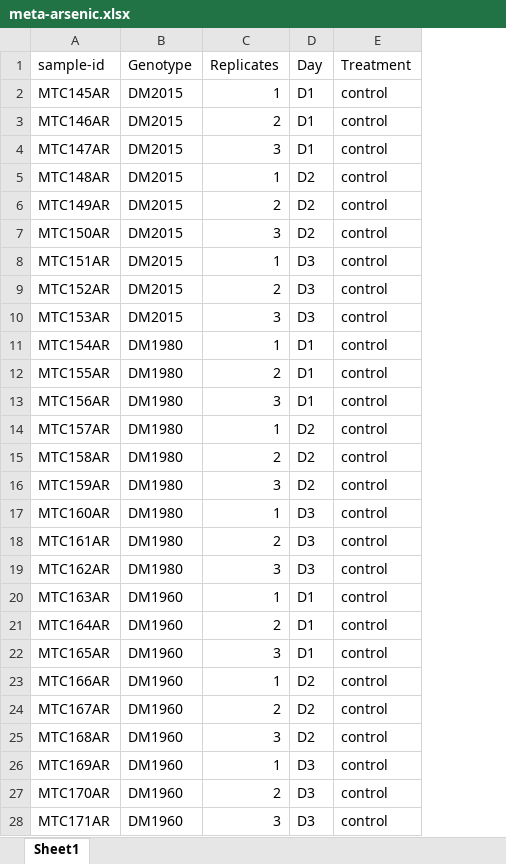
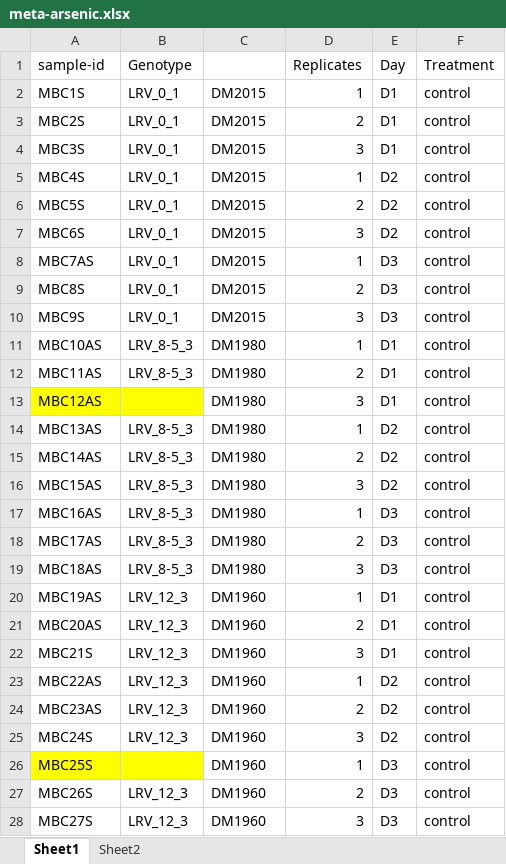
Before and after one commit to madbullahi/Microbiome_23DM, an Excel workbook: arsenic/raw-data/meta-arsenic.xlsx, sheet Sheet1, drawn as a sheet; only a part is shown; values as stored, in another font and other column widths than the file's, no borders; addresses are those after the commit; the diff covers the shown part only; the diff names each change by its address in the sheet, - before the commit and + after, or states it on an @@ line.

Commit message:
add this

```diff
--- a/arsenic/raw-data/meta-arsenic.xlsx (sheet Sheet1)
+++ b/arsenic/raw-data/meta-arsenic.xlsx (sheet Sheet1)
+sheet tab: Sheet2
+column B (Genotype), rows 2-28: LRV_0_1 | LRV_0_1 | LRV_0_1 | LRV_0_1 | LRV_0_1 | LRV_0_1 | LRV_0_1 | LRV_0_1 | LRV_0_1 | LRV_8-5_3 | LRV_8-5_3 |  | LRV_8-5_3 | LRV_8-5_3 | LRV_8-5_3 | LRV_8-5_3 | LRV_8-5_3 | LRV_8-5_3 | LRV_12_3 | LRV_12_3 | LRV_12_3 | LRV_12_3 | LRV_12_3 | LRV_12_3 |  | LRV_12_3 | LRV_12_3
-C1: Genotype
+C1: (empty)
-A2 (sample-id): MTC145AR
+A2 (sample-id): MBC1S
-A3 (sample-id): MTC146AR
+A3 (sample-id): MBC2S
-A4 (sample-id): MTC147AR
+A4 (sample-id): MBC3S
-A5 (sample-id): MTC148AR
+A5 (sample-id): MBC4S
-A6 (sample-id): MTC149AR
+A6 (sample-id): MBC5S
-A7 (sample-id): MTC150AR
+A7 (sample-id): MBC6S
-A8 (sample-id): MTC151AR
+A8 (sample-id): MBC7AS
-A9 (sample-id): MTC152AR
+A9 (sample-id): MBC8S
-A10 (sample-id): MTC153AR
+A10 (sample-id): MBC9S
-A11 (sample-id): MTC154AR
+A11 (sample-id): MBC10AS
-A12 (sample-id): MTC155AR
+A12 (sample-id): MBC11AS
-A13 (sample-id): MTC156AR
+A13 (sample-id): MBC12AS
-A13 fill: none
+A13 fill: #FFFF00
-A14 (sample-id): MTC157AR
+A14 (sample-id): MBC13AS
-A15 (sample-id): MTC158AR
+A15 (sample-id): MBC14AS
-A16 (sample-id): MTC159AR
+A16 (sample-id): MBC15AS
-A17 (sample-id): MTC160AR
+A17 (sample-id): MBC16AS
-A18 (sample-id): MTC161AR
+A18 (sample-id): MBC17AS
-A19 (sample-id): MTC162AR
+A19 (sample-id): MBC18AS
-A20 (sample-id): MTC163AR
+A20 (sample-id): MBC19AS
-A21 (sample-id): MTC164AR
+A21 (sample-id): MBC20AS
-A22 (sample-id): MTC165AR
+A22 (sample-id): MBC21S
-A23 (sample-id): MTC166AR
+A23 (sample-id): MBC22AS
-A24 (sample-id): MTC167AR
+A24 (sample-id): MBC23AS
-A25 (sample-id): MTC168AR
+A25 (sample-id): MBC24S
-A26 (sample-id): MTC169AR
+A26 (sample-id): MBC25S
-A26 fill: none
+A26 fill: #FFFF00
-A27 (sample-id): MTC170AR
+A27 (sample-id): MBC26S
-A28 (sample-id): MTC171AR
+A28 (sample-id): MBC27S
```
Also changed, not shown: 45 edited cells and cell formats elsewhere in this sheet.
